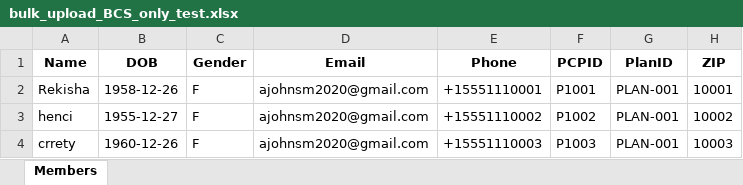
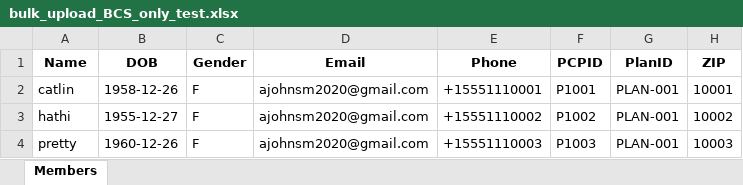
Before and after one commit to Johnsm123/Knowledge-Graph-AIAgent, an Excel workbook: bulk_upload_BCS_only_test.xlsx, sheet Members, drawn as a sheet; only a part is shown; values as stored, in another font and other column widths than the file's, no borders; the diff names each change by its address in the sheet, - before the commit and + after, or states it on an @@ line.

```diff
--- a/bulk_upload_BCS_only_test.xlsx (sheet Members)
+++ b/bulk_upload_BCS_only_test.xlsx (sheet Members)
-A2 (Name): Rekisha
+A2 (Name): catlin
-A3 (Name): henci
+A3 (Name): hathi
-A4 (Name): crrety
+A4 (Name): pretty
```
Also changed, not shown: 5 other files.
